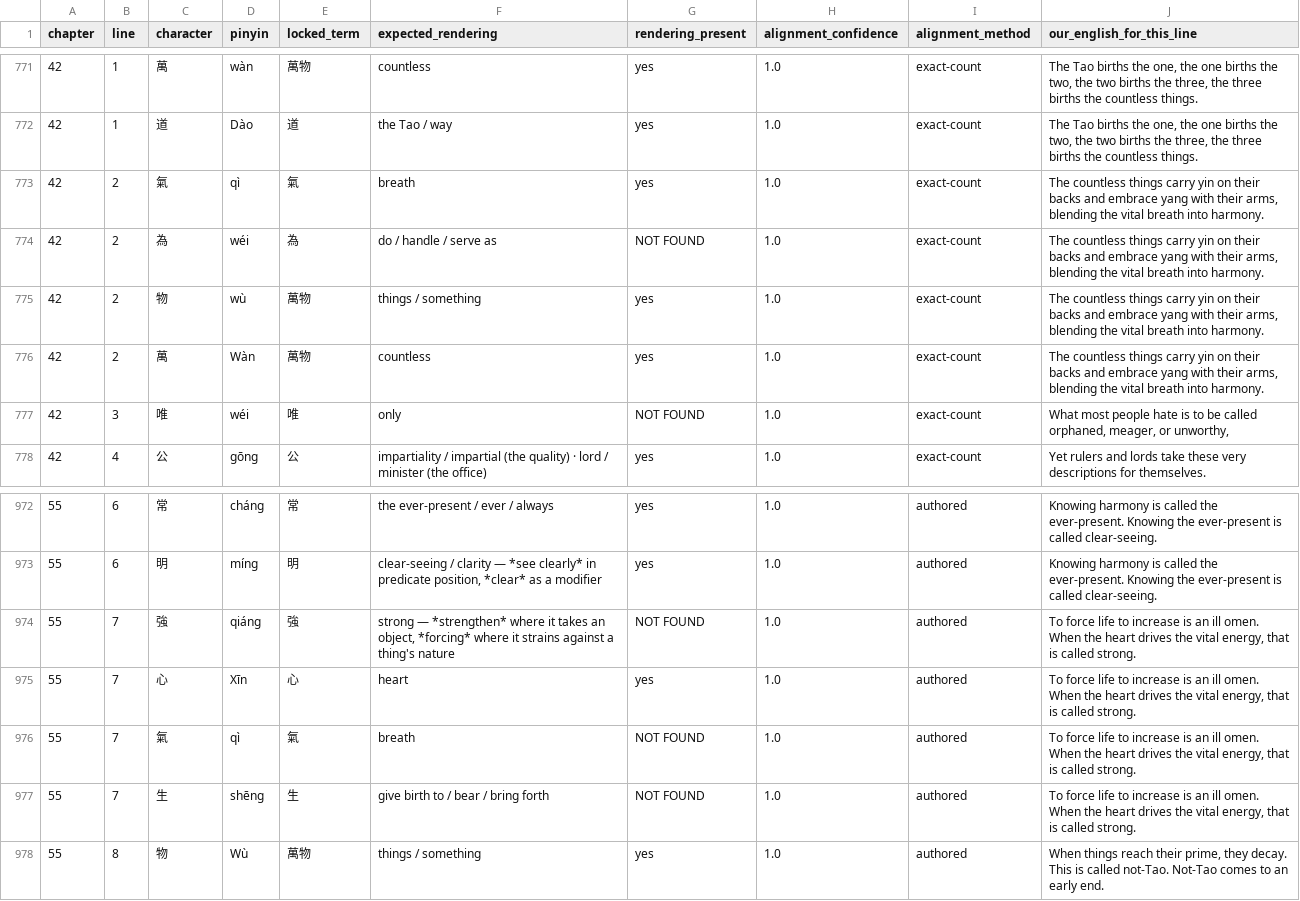
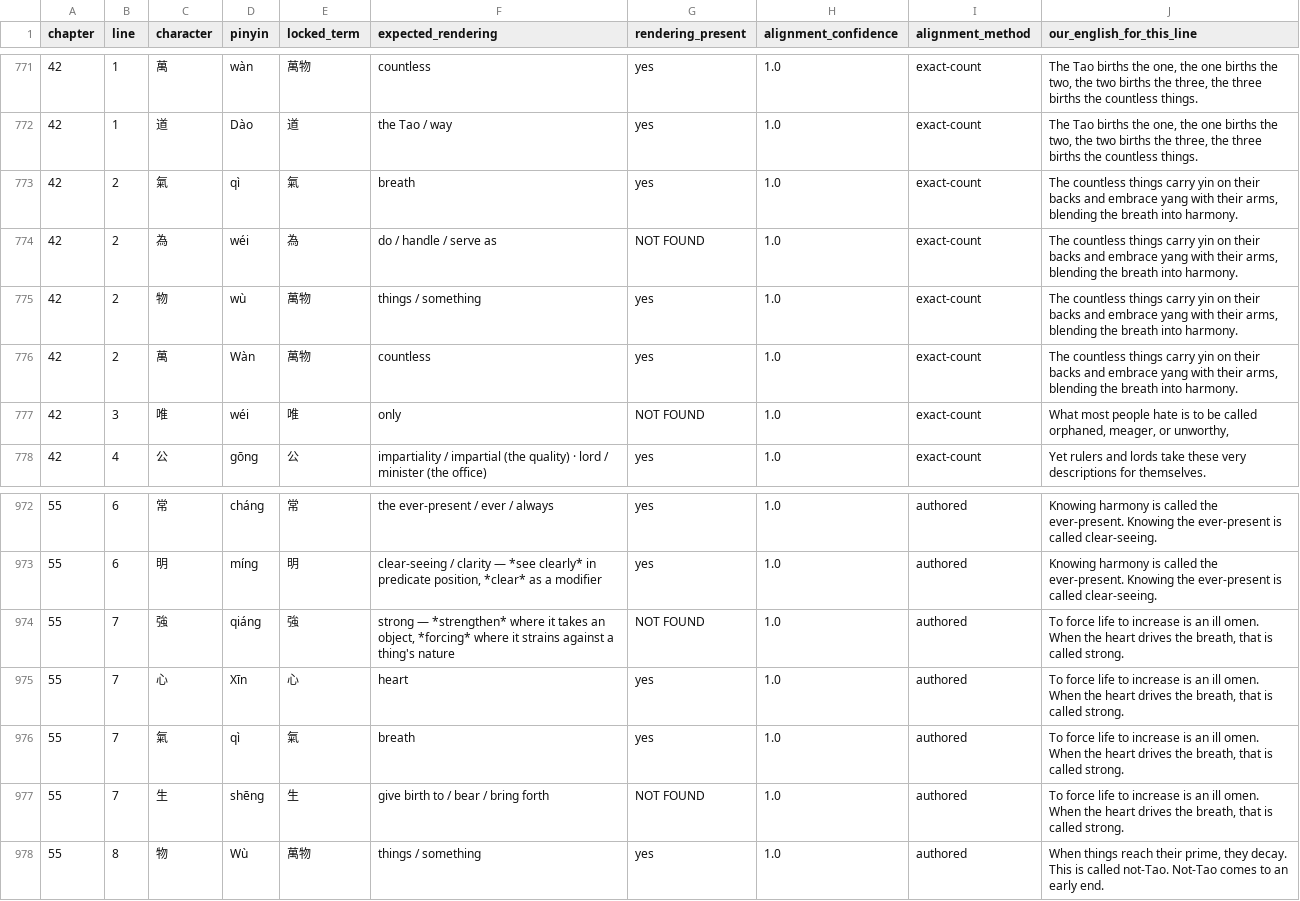
Before and after one commit to opencosmos-ai/taoteching, a CSV file: data/locked-renderings.csv, drawn as a sheet; only a part is shown, gaps mark what is left out.

```diff
--- a/data/locked-renderings.csv
+++ b/data/locked-renderings.csv
@@ -772,6 +772,6 @@ chapter,line,character,pinyin,locked_term,expected_rendering,rendering_present,a
 42,1,道,Dào,道,the Tao / way,yes,1.0,exact-count,"The Tao births the one, the one births the two, the two births the three, the three births the countless things."
-42,2,氣,qì,氣,breath,yes,1.0,exact-count,"The countless things carry yin on their backs and embrace yang with their arms, blending the vital breath into harmony."
-42,2,為,wéi,為,do / handle / serve as,NOT FOUND,1.0,exact-count,"The countless things carry yin on their backs and embrace yang with their arms, blending the vital breath into harmony."
-42,2,物,wù,萬物,things / something,yes,1.0,exact-count,"The countless things carry yin on their backs and embrace yang with their arms, blending the vital breath into harmony."
-42,2,萬,Wàn,萬物,countless,yes,1.0,exact-count,"The countless things carry yin on their backs and embrace yang with their arms, blending the vital breath into harmony."
+42,2,氣,qì,氣,breath,yes,1.0,exact-count,"The countless things carry yin on their backs and embrace yang with their arms, blending the breath into harmony."
+42,2,為,wéi,為,do / handle / serve as,NOT FOUND,1.0,exact-count,"The countless things carry yin on their backs and embrace yang with their arms, blending the breath into harmony."
+42,2,物,wù,萬物,things / something,yes,1.0,exact-count,"The countless things carry yin on their backs and embrace yang with their arms, blending the breath into harmony."
+42,2,萬,Wàn,萬物,countless,yes,1.0,exact-count,"The countless things carry yin on their backs and embrace yang with their arms, blending the breath into harmony."
 42,3,唯,wéi,唯,only,NOT FOUND,1.0,exact-count,"What most people hate is to be called orphaned, meager, or unworthy,"
@@ -973,6 +973,6 @@ chapter,line,character,pinyin,locked_term,expected_rendering,rendering_present,a
 55,6,明,míng,明,"clear-seeing / clarity — *see clearly* in predicate position, *clear* as a modifier",yes,1.0,authored,Knowing harmony is called the ever-present. Knowing the ever-present is called clear-seeing.
-55,7,強,qiáng,強,"strong — *strengthen* where it takes an object, *forcing* where it strains against a thing's nature",NOT FOUND,1.0,authored,"To force life to increase is an ill omen. When the heart drives the vital energy, that is called strong."
-55,7,心,Xīn,心,heart,yes,1.0,authored,"To force life to increase is an ill omen. When the heart drives the vital energy, that is called strong."
-55,7,氣,qì,氣,breath,NOT FOUND,1.0,authored,"To force life to increase is an ill omen. When the heart drives the vital energy, that is called strong."
-55,7,生,shēng,生,give birth to / bear / bring forth,NOT FOUND,1.0,authored,"To force life to increase is an ill omen. When the heart drives the vital energy, that is called strong."
+55,7,強,qiáng,強,"strong — *strengthen* where it takes an object, *forcing* where it strains against a thing's nature",NOT FOUND,1.0,authored,"To force life to increase is an ill omen. When the heart drives the breath, that is called strong."
+55,7,心,Xīn,心,heart,yes,1.0,authored,"To force life to increase is an ill omen. When the heart drives the breath, that is called strong."
+55,7,氣,qì,氣,breath,yes,1.0,authored,"To force life to increase is an ill omen. When the heart drives the breath, that is called strong."
+55,7,生,shēng,生,give birth to / bear / bring forth,NOT FOUND,1.0,authored,"To force life to increase is an ill omen. When the heart drives the breath, that is called strong."
 55,8,物,Wù,萬物,things / something,yes,1.0,authored,"When things reach their prime, they decay. This is called not-Tao. Not-Tao comes to an early end."
```
Also changed, not shown: data/chapters.csv, data/characters.csv, 23 other files.
